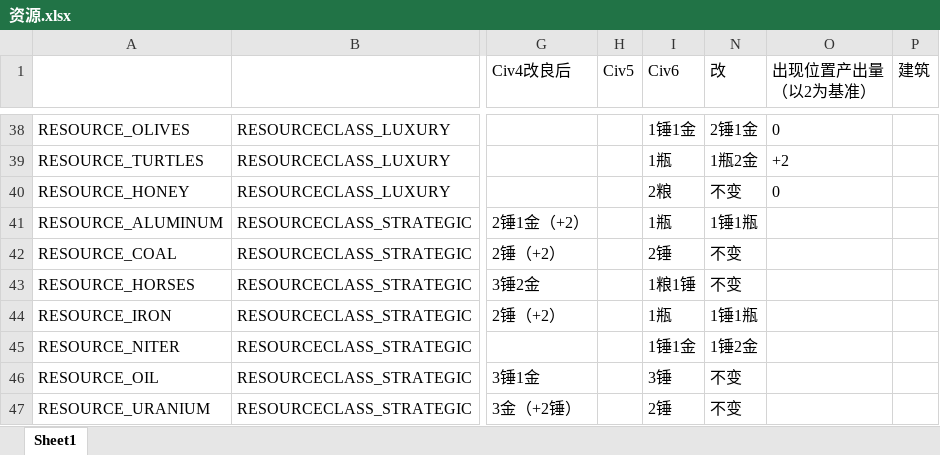
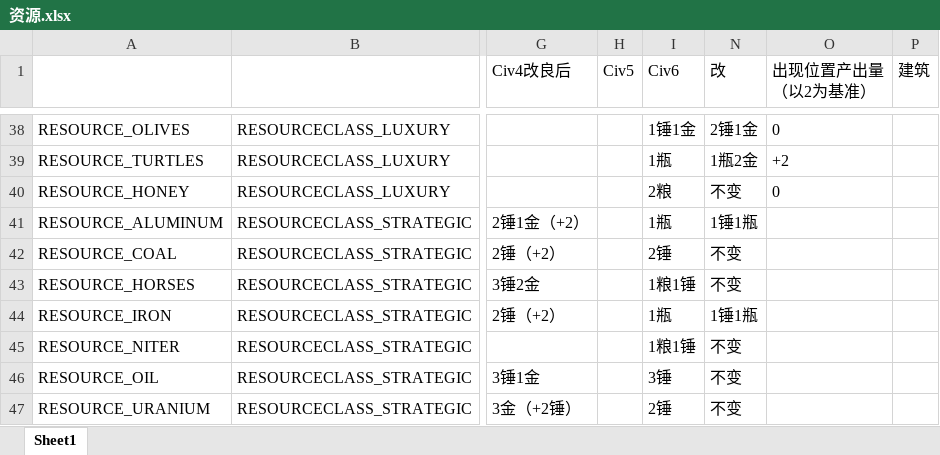
Before and after one commit to dwughjsd/Sistine_civ6mod, an Excel workbook: 文档/资源.xlsx, sheet Sheet1, drawn as a sheet; only a part is shown, gaps mark what is left out; values as stored, in another font and other column widths than the file's, no borders; the diff names each change by its address in the sheet, - before the commit and + after, or states it on an @@ line.

```diff
--- a/文档/资源.xlsx (sheet Sheet1)
+++ b/文档/资源.xlsx (sheet Sheet1)
-I45 (Civ6): 1锤1金
+I45 (Civ6): 1粮1锤
-N45 (改): 1锤2金
+N45 (改): 不变
```
Also changed, not shown: 3 other files.
